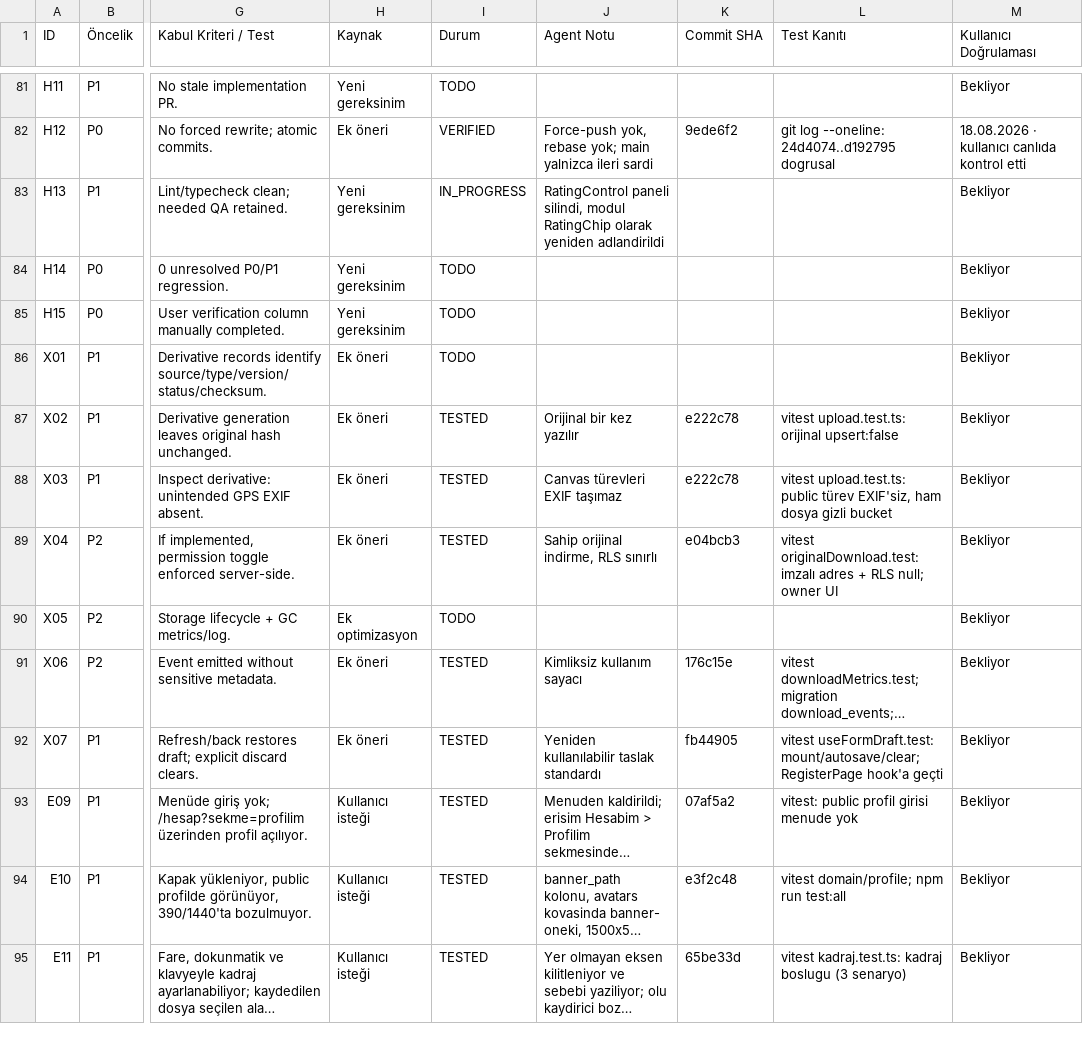
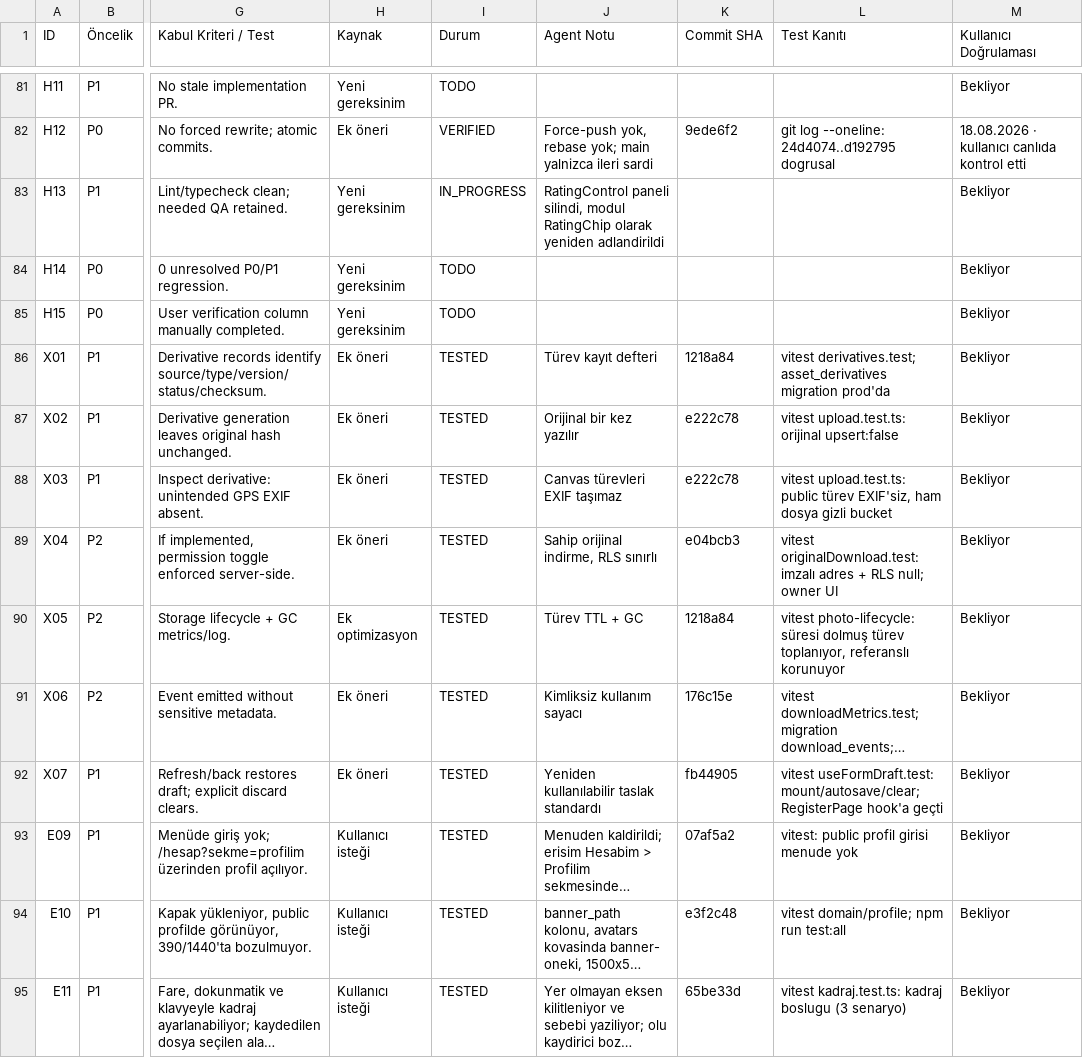
Before and after one commit to muratsana/astrohub, a CSV file: PROGRESS_TRACKER.csv, drawn as a sheet; only a part is shown, gaps mark what is left out; long unchanged cells end in …; the diff names each change by its address in the sheet, - before the commit and + after, or states it on an @@ line.

```diff
--- a/PROGRESS_TRACKER.csv
+++ b/PROGRESS_TRACKER.csv
-I86 (Durum): TODO
+I86 (Durum): TESTED
-J86 (Agent Notu): (empty)
+J86 (Agent Notu): Türev kayıt defteri
-K86 (Commit SHA): (empty)
+K86 (Commit SHA): 1218a84
-L86 (Test Kanıtı): (empty)
+L86 (Test Kanıtı): vitest derivatives.test; asset_derivatives migration prod'da
-I90 (Durum): TODO
+I90 (Durum): TESTED
-J90 (Agent Notu): (empty)
+J90 (Agent Notu): Türev TTL + GC
-K90 (Commit SHA): (empty)
+K90 (Commit SHA): 1218a84
-L90 (Test Kanıtı): (empty)
+L90 (Test Kanıtı): vitest photo-lifecycle: süresi dolmuş türev toplanıyor, referanslı korunuyor
```
Also changed, not shown: 1 other file.
